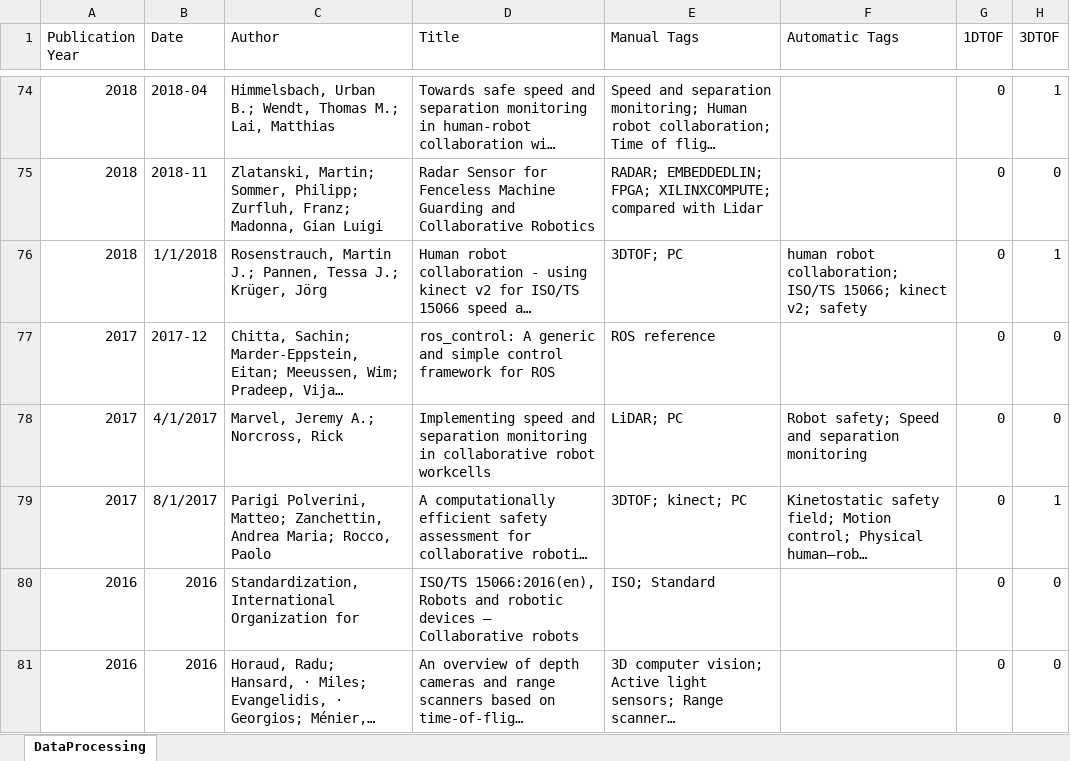
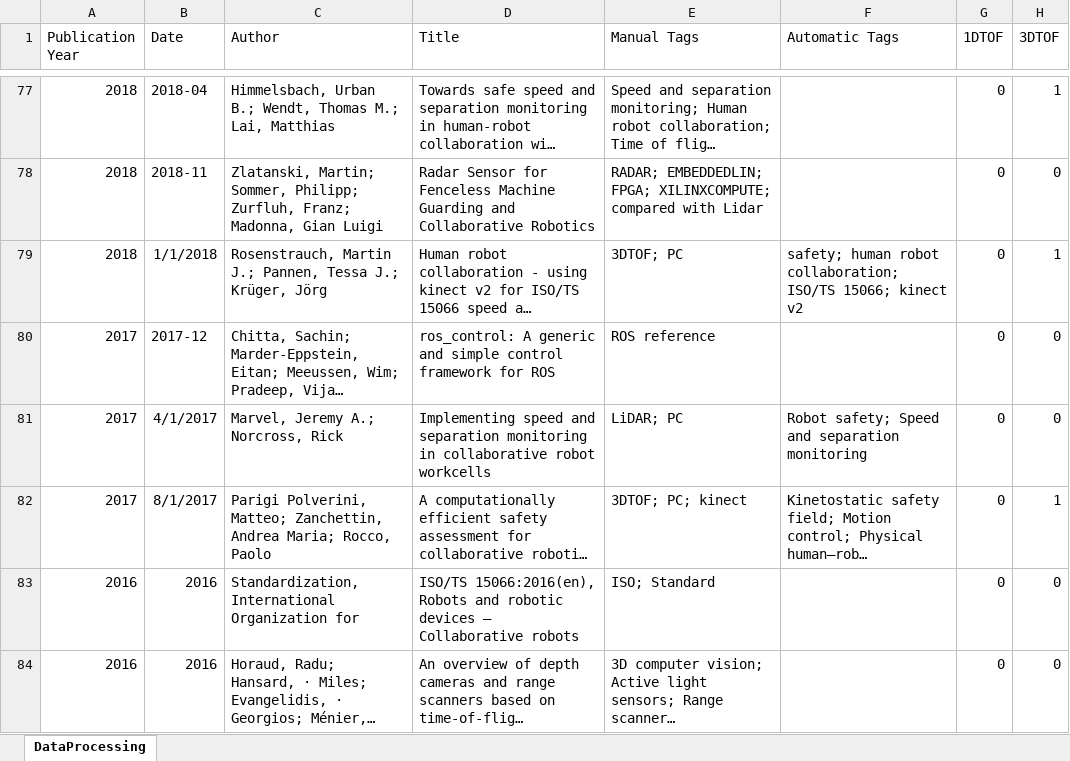
Before and after one commit to kxs8997/survey_SSM_robotics, an Excel workbook: SSM_Perception_scratch.xlsx, sheet DataProcessing, drawn as a sheet; only a part is shown, gaps mark what is left out; long unchanged cells end in …; values as stored, in another font and other column widths than the file's, no borders; charts and pictures not drawn; addresses are those after the commit; the diff covers the shown part only; the diff names each change by its address in the sheet, - before the commit and + after, or states it on an @@ line.

```diff
--- a/SSM_Perception_scratch.xlsx (sheet DataProcessing)
+++ b/SSM_Perception_scratch.xlsx (sheet DataProcessing)
-F79 (Automatic Tags): human robot collaboration; ISO/TS 15066; kinect v2; safety
+F79 (Automatic Tags): safety; human robot collaboration; ISO/TS 15066; kinect v2
-E82 (Manual Tags): 3DTOF; kinect; PC
+E82 (Manual Tags): 3DTOF; PC; kinect
```
Also changed, not shown: 6 added rows, 1 removed row and 132 edited cells elsewhere in this sheet, formulas that keep their value, charts or pictures, 6 other files.
